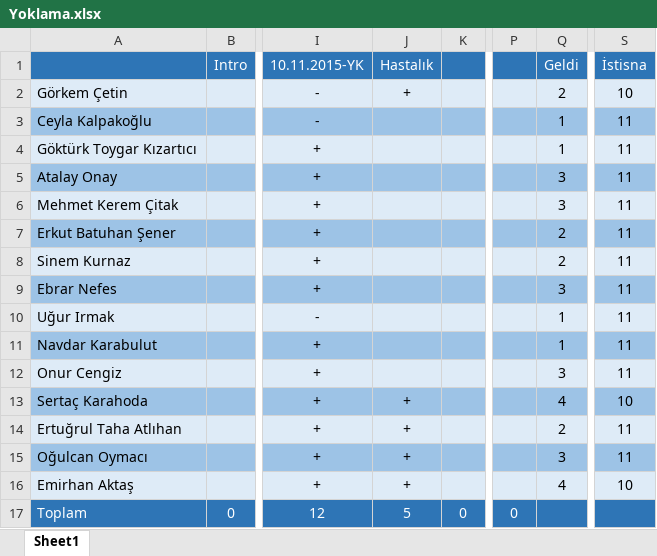
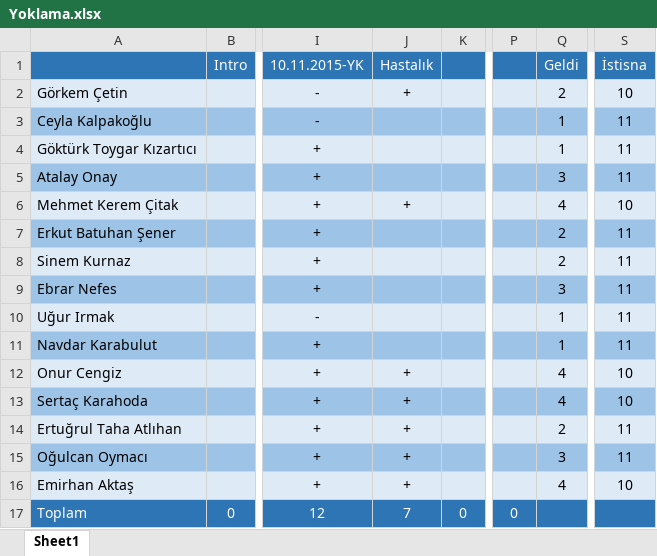
Before and after one commit to skarahoda/SUSS, an Excel workbook: Yoklama.xlsx, sheet Sheet1, drawn as a sheet; only a part is shown, gaps mark what is left out; values as stored, in another font and other column widths than the file's, no borders; the diff names each change by its address in the sheet, - before the commit and + after, or states it on an @@ line.

Commit message:
yoklama

```diff
--- a/Yoklama.xlsx (sheet Sheet1)
+++ b/Yoklama.xlsx (sheet Sheet1)
-J6 (Hastalık): (empty)
+J6 (Hastalık): +
-Q6 (Geldi): 3
+Q6 (Geldi): 4
-S6 (İstisna): 11
+S6 (İstisna): 10
-J12 (Hastalık): (empty)
+J12 (Hastalık): +
-Q12 (Geldi): 3
+Q12 (Geldi): 4
-S12 (İstisna): 11
+S12 (İstisna): 10
-J17 (Hastalık): 5
+J17 (Hastalık): 7
```
